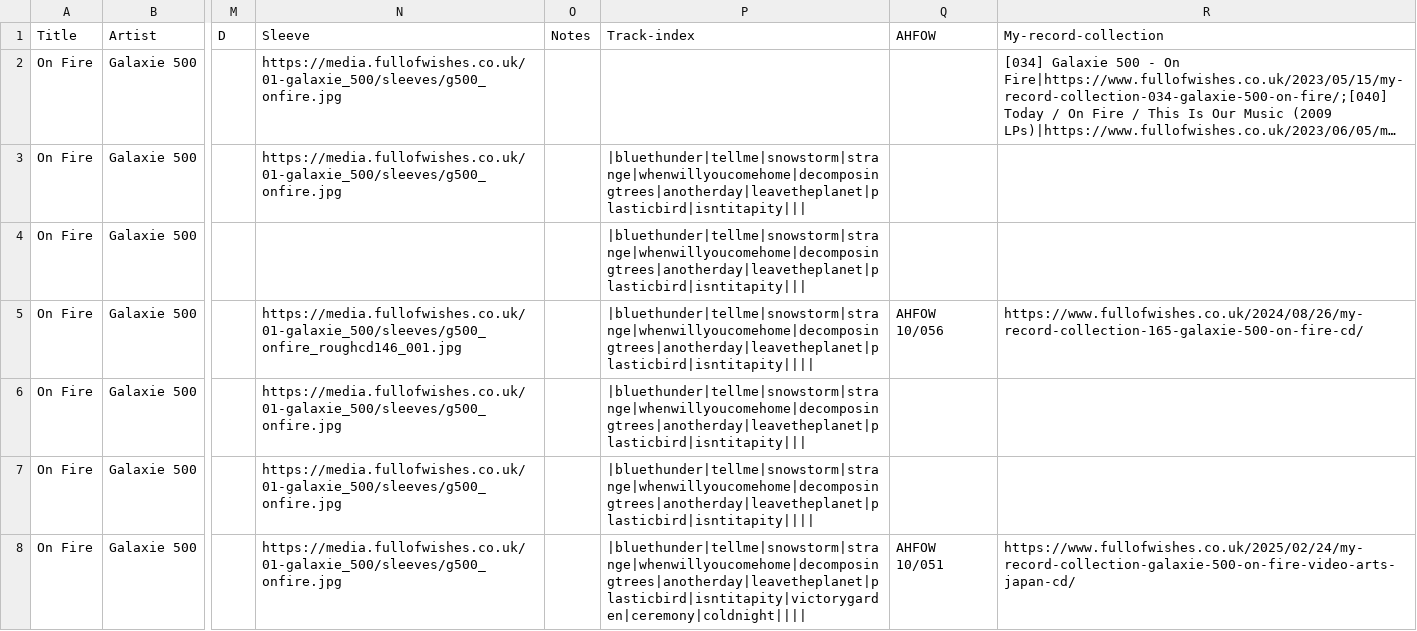
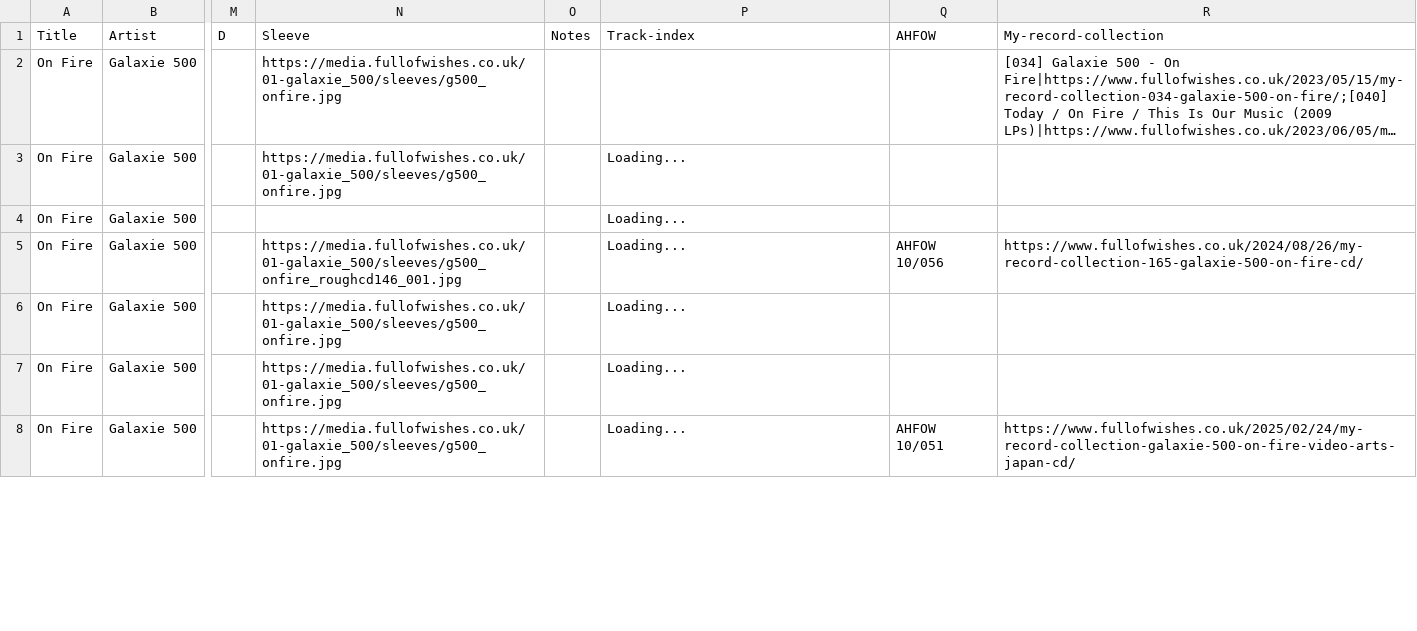
Before and after one commit to grange85/ahfow-database, a CSV file: _data/discography/galaxie-500_002_on-fire.csv, drawn as a sheet; only a part is shown, gaps mark what is left out; long unchanged cells end in …; the diff covers the shown part only; the diff names each change by its address in the sheet, - before the commit and + after, or states it on an @@ line.

```diff
--- a/_data/discography/galaxie-500_002_on-fire.csv
+++ b/_data/discography/galaxie-500_002_on-fire.csv
-P3:P4 (Track-index): |bluethunder|tellme|snowstorm|strange|whenwillyoucomehome|decomposingtrees|anotherday|leavetheplanet|plasticbird|isntitapity|||
+P3:P4 (Track-index): Loading...
-P5 (Track-index): |bluethunder|tellme|snowstorm|strange|whenwillyoucomehome|decomposingtrees|anotherday|leavetheplanet|plasticbird|isntitapity||||
+P5 (Track-index): Loading...
-P6 (Track-index): |bluethunder|tellme|snowstorm|strange|whenwillyoucomehome|decomposingtrees|anotherday|leavetheplanet|plasticbird|isntitapity|||
+P6 (Track-index): Loading...
-P7 (Track-index): |bluethunder|tellme|snowstorm|strange|whenwillyoucomehome|decomposingtrees|anotherday|leavetheplanet|plasticbird|isntitapity||||
+P7 (Track-index): Loading...
-P8 (Track-index): |bluethunder|tellme|snowstorm|strange|whenwillyoucomehome|decomposingtrees|anotherday|leavetheplanet|plasticbird|isntitapity|victorygarden|ceremony|coldnight||||
+P8 (Track-index): Loading...
```
Also changed, not shown: 6 edited cells elsewhere in this file, _data/discography/dean-wareham_401_misc.csv, _data/discography/galaxie-500_001_today.csv, 33 other files.
